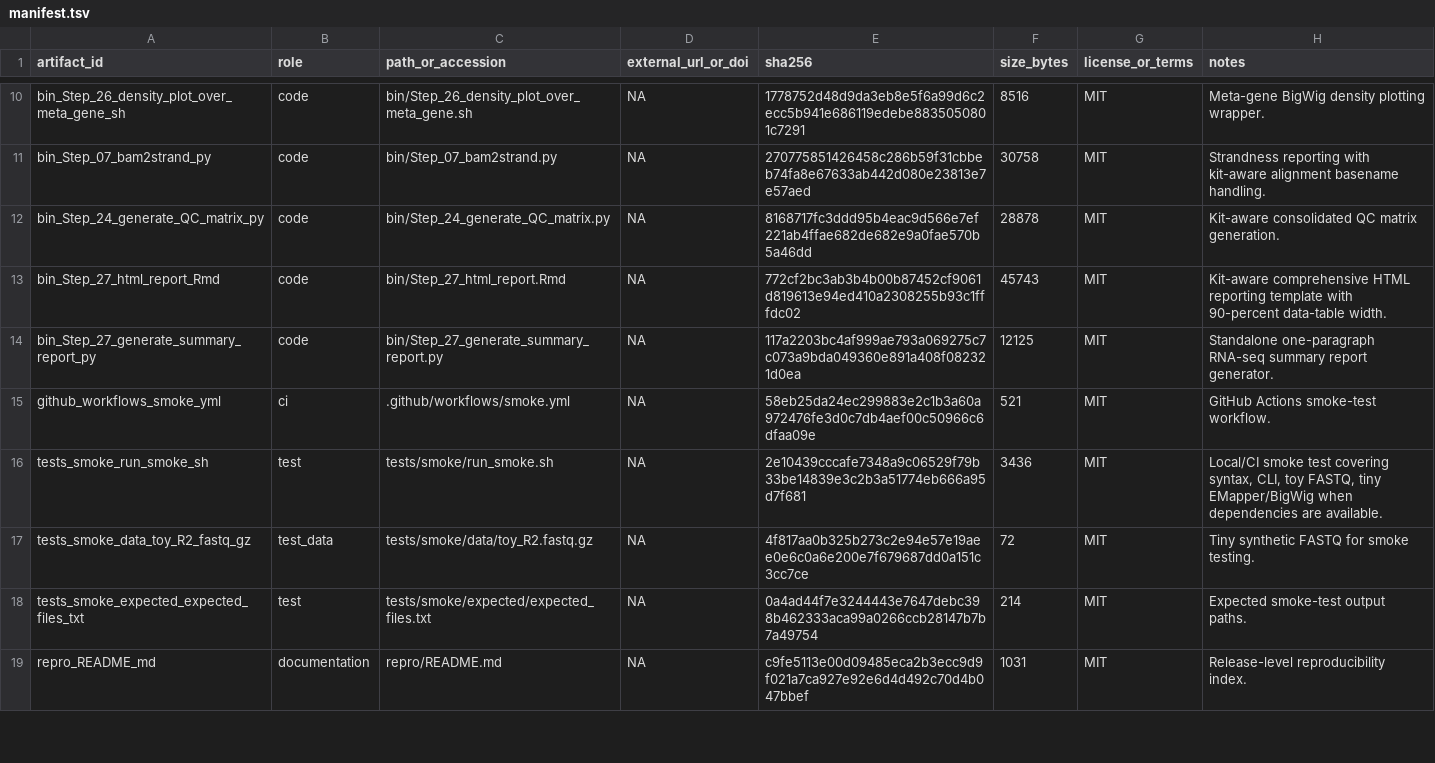
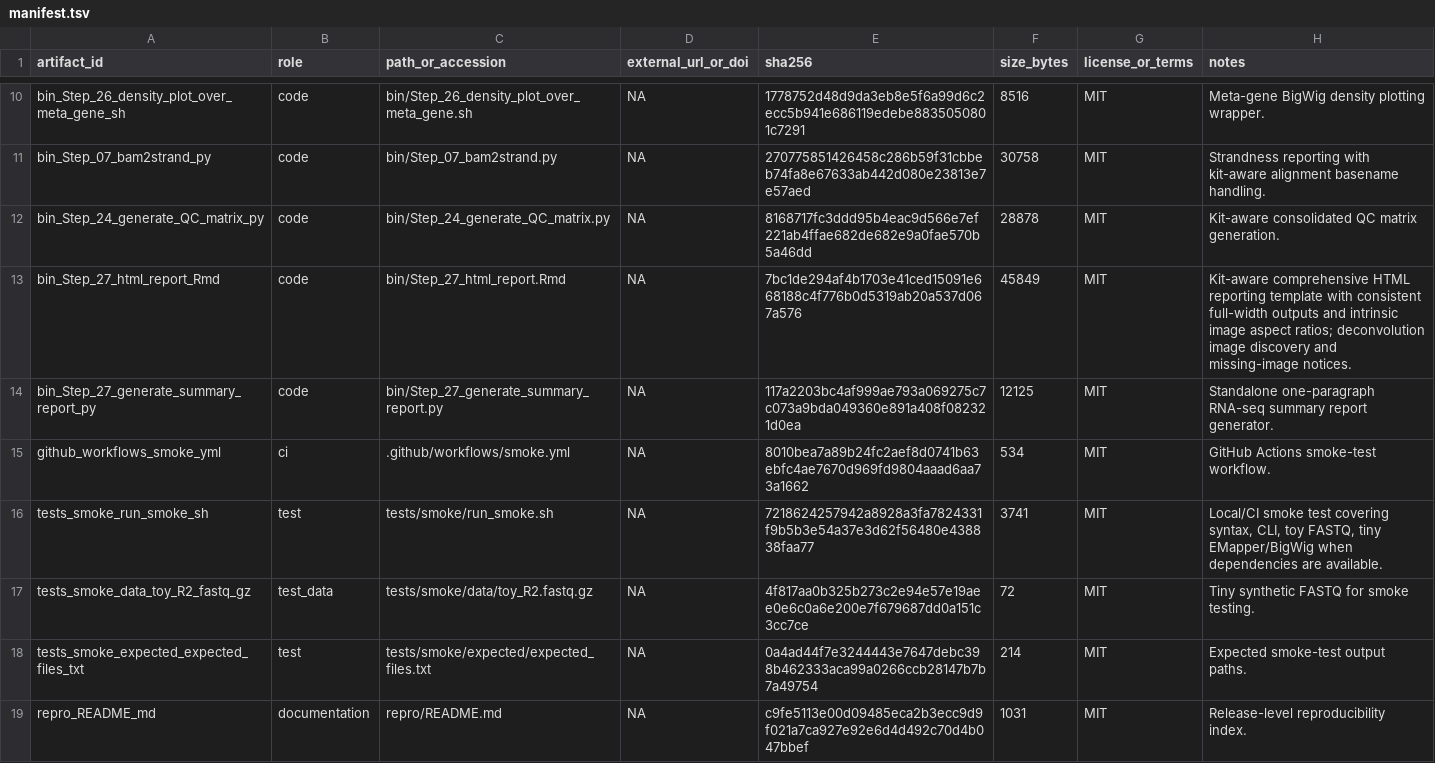
Before and after one commit to TheDongLab/EVscope, a TSV file: repro/manifest.tsv, drawn as a sheet; only a part is shown, gaps mark what is left out; the diff covers the shown part only.

```diff
--- a/repro/manifest.tsv
+++ b/repro/manifest.tsv
@@ -12,6 +12,6 @@ bin_Step_07_bam2strand_py	code	bin/Step_07_bam2strand.py	NA	270775851426458c286b
 bin_Step_24_generate_QC_matrix_py	code	bin/Step_24_generate_QC_matrix.py	NA	8168717fc3ddd95b4eac9d566e7ef221ab4ffae682de682e9a0fae570b5a46dd	28878	MIT	Kit-aware consolidated QC matrix generation.
-bin_Step_27_html_report_Rmd	code	bin/Step_27_html_report.Rmd	NA	772cf2bc3ab3b4b00b87452cf9061d819613e94ed410a2308255b93c1fffdc02	45743	MIT	Kit-aware comprehensive HTML reporting template with 90-percent data-table width.
+bin_Step_27_html_report_Rmd	code	bin/Step_27_html_report.Rmd	NA	7bc1de294af4b1703e41ced15091e668188c4f776b0d5319ab20a537d067a576	45849	MIT	Kit-aware comprehensive HTML reporting template with consistent full-width outputs and intrinsic image aspect ratios; deconvolution image discovery and missing-image notices.
 bin_Step_27_generate_summary_report_py	code	bin/Step_27_generate_summary_report.py	NA	117a2203bc4af999ae793a069275c7c073a9bda049360e891a408f082321d0ea	12125	MIT	Standalone one-paragraph RNA-seq summary report generator.
-github_workflows_smoke_yml	ci	.github/workflows/smoke.yml	NA	58eb25da24ec299883e2c1b3a60a972476fe3d0c7db4aef00c50966c6dfaa09e	521	MIT	GitHub Actions smoke-test workflow.
-tests_smoke_run_smoke_sh	test	tests/smoke/run_smoke.sh	NA	2e10439cccafe7348a9c06529f79b33be14839e3c2b3a51774eb666a95d7f681	3436	MIT	Local/CI smoke test covering syntax, CLI, toy FASTQ, tiny EMapper/BigWig when dependencies are available.
+github_workflows_smoke_yml	ci	.github/workflows/smoke.yml	NA	8010bea7a89b24fc2aef8d0741b63ebfc4ae7670d969fd9804aaad6aa73a1662	534	MIT	GitHub Actions smoke-test workflow.
+tests_smoke_run_smoke_sh	test	tests/smoke/run_smoke.sh	NA	7218624257942a8928a3fa7824331f9b5b3e54a37e3d62f56480e438838faa77	3741	MIT	Local/CI smoke test covering syntax, CLI, toy FASTQ, tiny EMapper/BigWig when dependencies are available.
 tests_smoke_data_toy_R2_fastq_gz	test_data	tests/smoke/data/toy_R2.fastq.gz	NA	4f817aa0b325b273c2e94e57e19aee0e6c0a6e200e7f679687dd0a151c3cc7ce	72	MIT	Tiny synthetic FASTQ for smoke testing.
```
Also changed, not shown: 9 added rows and 8 edited cells elsewhere in this file, 19 other files.
